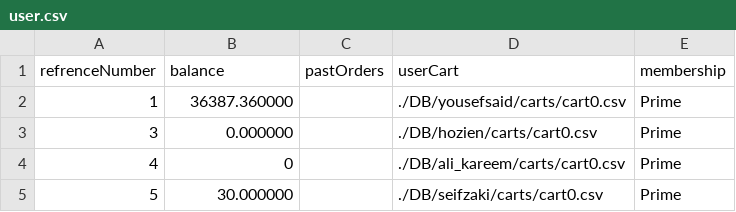
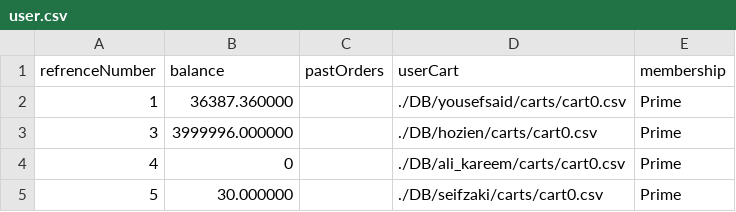
Before and after one commit to youssef-saaed/Import-and-export-company-management-system, a CSV file: Import and export company management system/DB/user.csv, drawn as a sheet.

```diff
--- a/Import and export company management system/DB/user.csv
+++ b/Import and export company management system/DB/user.csv
@@ -2,3 +2,3 @@ refrenceNumber,balance,pastOrders,userCart,membership
 1,36387.360000,,./DB/yousefsaid/carts/cart0.csv,Prime
-3,0.000000,,./DB/hozien/carts/cart0.csv,Prime
+3,3999996.000000,,./DB/hozien/carts/cart0.csv,Prime
 4,0,,./DB/ali_kareem/carts/cart0.csv,Prime
```
